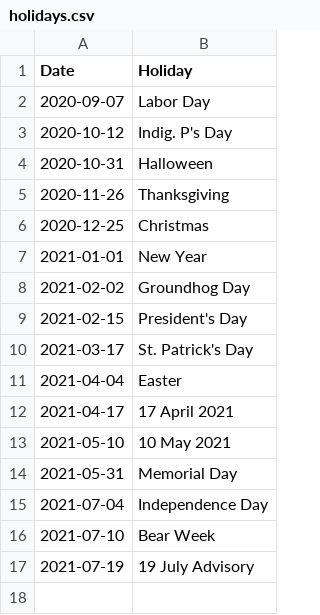
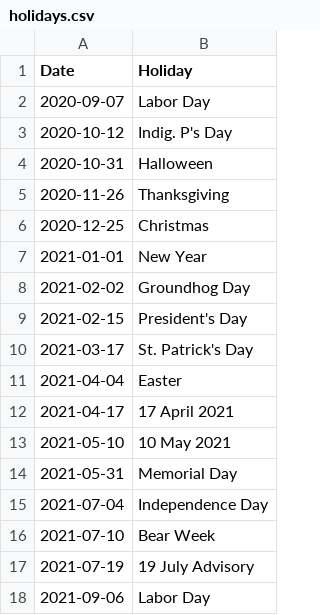
Before and after one commit to capecodder/ptowncases-covid19, a CSV file: holidays.csv, drawn as a sheet.

```diff
--- a/holidays.csv
+++ b/holidays.csv
@@ -17 +17,2 @@ Date,Holiday
 2021-07-19,19 July Advisory
+2021-09-06,Labor Day
```
Also changed, not shown: massdph-oc.csv, 2 other files.
